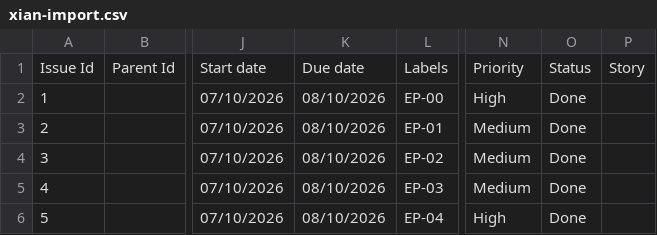
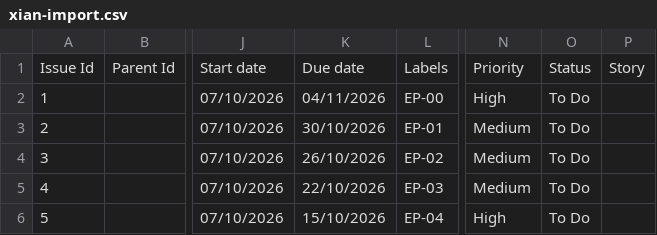
Before and after one commit to twotnguyen/XIANGQI, a CSV file: jira/xian-import.csv, drawn as a sheet; only a part is shown, gaps mark what is left out; the diff covers the shown part only; the diff names each change by its address in the sheet, - before the commit and + after, or states it on an @@ line.

```diff
--- a/jira/xian-import.csv
+++ b/jira/xian-import.csv
-K2: 08/10/2026
+K2: 04/11/2026
-O2:O6: Done
+O2:O6: To Do
-K3: 08/10/2026
+K3: 30/10/2026
-K4: 08/10/2026
+K4: 26/10/2026
-K5: 08/10/2026
+K5: 22/10/2026
-K6: 08/10/2026
+K6: 15/10/2026
```
Also changed, not shown: 141 edited cells elsewhere in this file, 3 other files.
